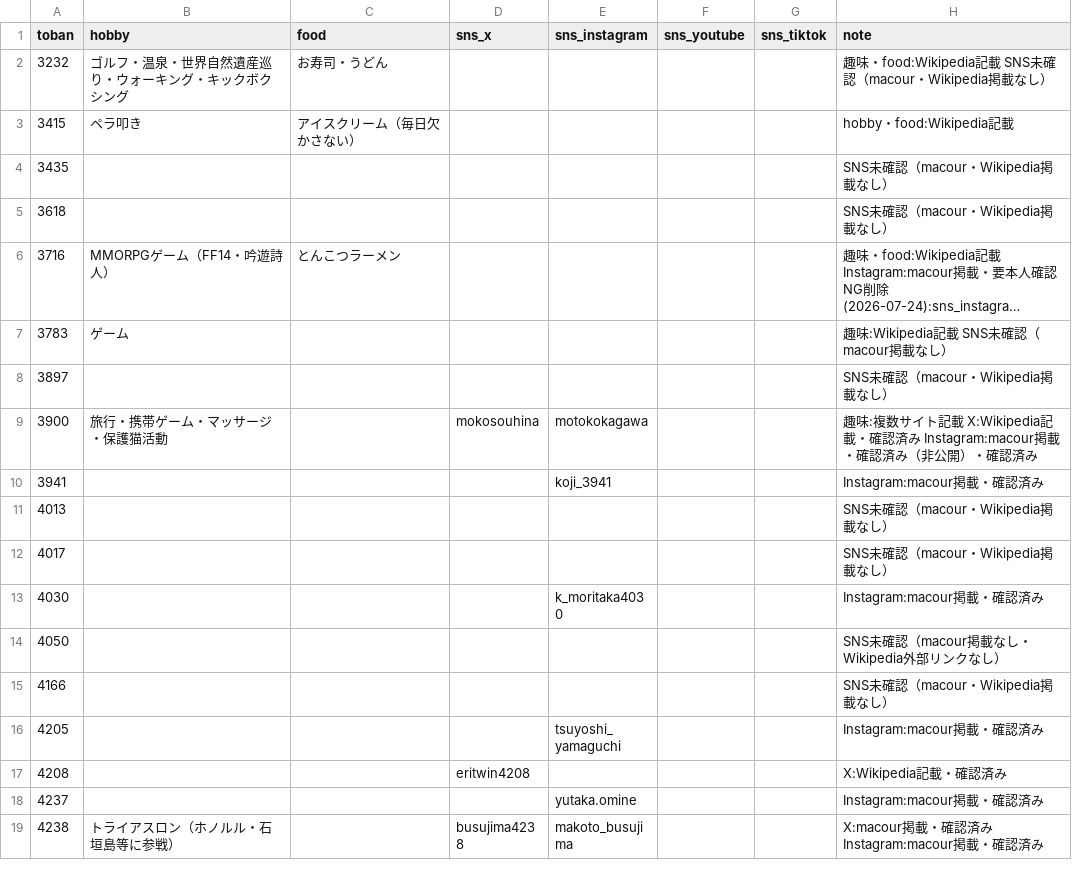
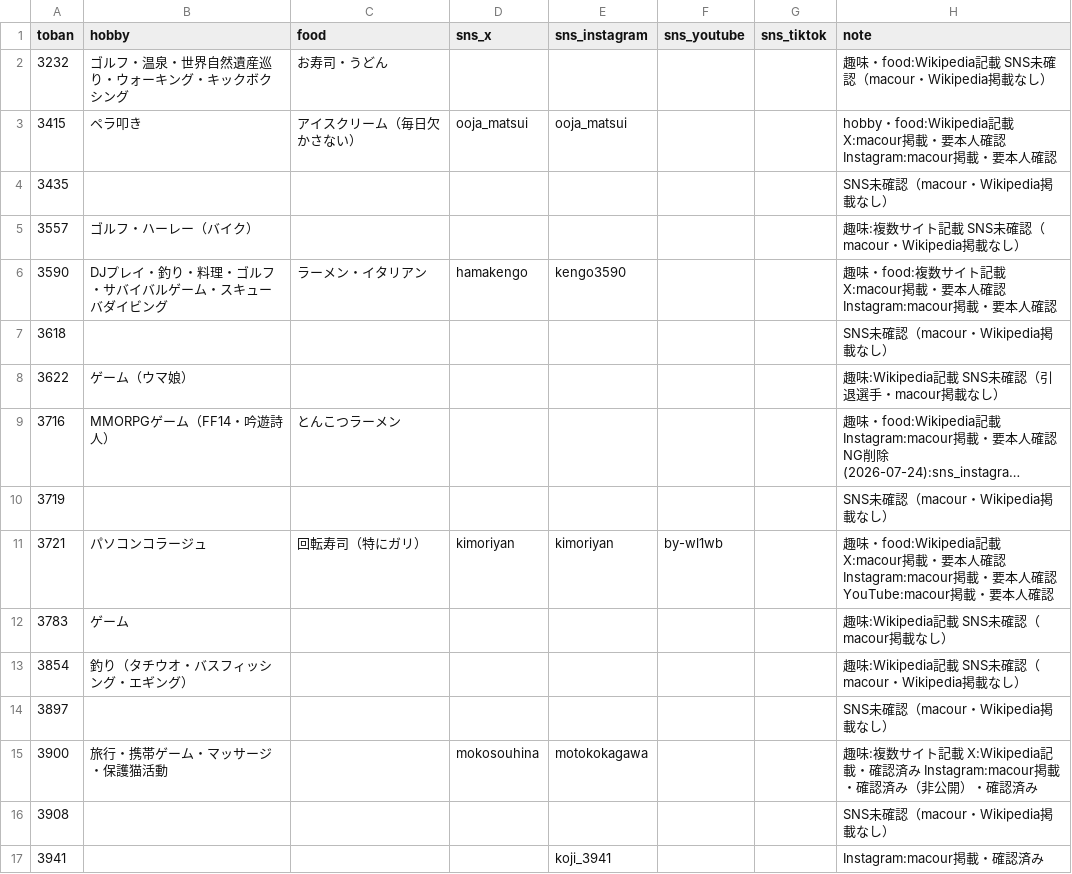
Before and after one commit to bonito323-a11y/funetan, a CSV file: data/profiles.csv, drawn as a sheet; only a part is shown; the shorter side is filled out with more unchanged rows; long unchanged cells end in …; the diff covers the shown part only; the diff names each change by its address in the sheet, - before the commit and + after, or states it on an @@ line.

```diff
--- a/data/profiles.csv
+++ b/data/profiles.csv
-D3 (sns_x): (empty)
+D3 (sns_x): ooja_matsui
-E3 (sns_instagram): (empty)
+E3 (sns_instagram): ooja_matsui
-H3 (note): hobby・food:Wikipedia記載
+H3 (note): hobby・food:Wikipedia記載 X:macour掲載・要本人確認 Instagram:macour掲載・要本人確認
+row 5: 3557 | ゴルフ・ハーレー（バイク） |  |  |  |  |  | 趣味:複数サイト記載 SNS未確認（macour・Wikipedia掲載なし）
+row 6: 3590 | DJプレイ・釣り・料理・ゴルフ・サバイバルゲーム・スキューバダイビング | ラーメン・イタリアン | hamakengo | kengo3590 |  |  | 趣味・food:複数サイト記載 X:macour掲載・要本人確認 Instagram:macour掲載・要本人確認
+row 8: 3622 | ゲーム（ウマ娘） |  |  |  |  |  | 趣味:Wikipedia記載 SNS未確認（引退選手・macour掲載なし）
+row 10: 3719 |  |  |  |  |  |  | SNS未確認（macour・Wikipedia掲載なし）
+row 11: 3721 | パソコンコラージュ | 回転寿司（特にガリ） | kimoriyan | kimoriyan | by-wl1wb |  | 趣味・food:Wikipedia記載 X:macour掲載・要本人確認 Instagram:macour掲載・要本人確認 YouTube:macour掲載・要本人確認
+row 13: 3854 | 釣り（タチウオ・バスフィッシング・エギング） |  |  |  |  |  | 趣味:Wikipedia記載 SNS未確認（macour・Wikipedia掲載なし）
+row 16: 3908 |  |  |  |  |  |  | SNS未確認（macour・Wikipedia掲載なし）
```
Also changed, not shown: 9 added rows elsewhere in this file, 13 other files.
